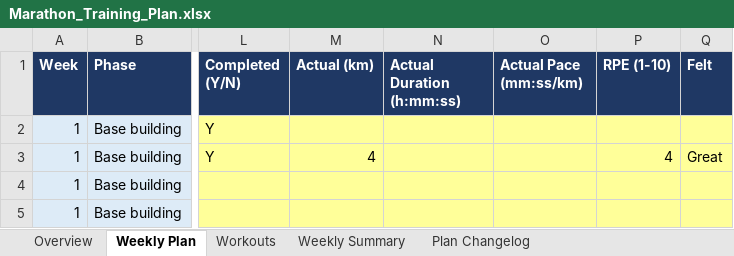
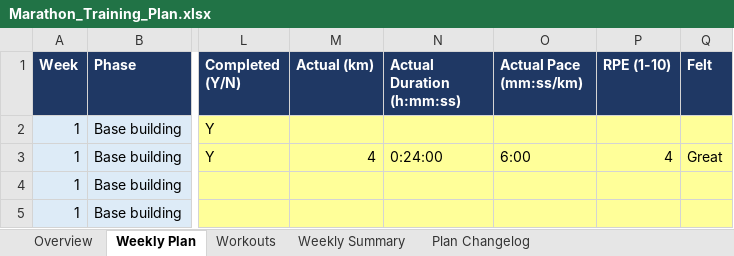
Before and after one commit to ricardopicon/ad-marathon-prep, an Excel workbook: Marathon_Training_Plan.xlsx, sheet Weekly Plan, drawn as a sheet; only a part is shown, gaps mark what is left out; values as stored, in another font and other column widths than the file's, no borders; the diff names each change by its address in the sheet, - before the commit and + after, or states it on an @@ line.

```diff
--- a/Marathon_Training_Plan.xlsx (sheet Weekly Plan)
+++ b/Marathon_Training_Plan.xlsx (sheet Weekly Plan)
-N3 (Actual Duration (h:mm:ss)): (empty)
+N3 (Actual Duration (h:mm:ss)): 0:24:00
-O3 (Actual Pace (mm:ss/km)): (empty)
+O3 (Actual Pace (mm:ss/km)): 6:00
```
